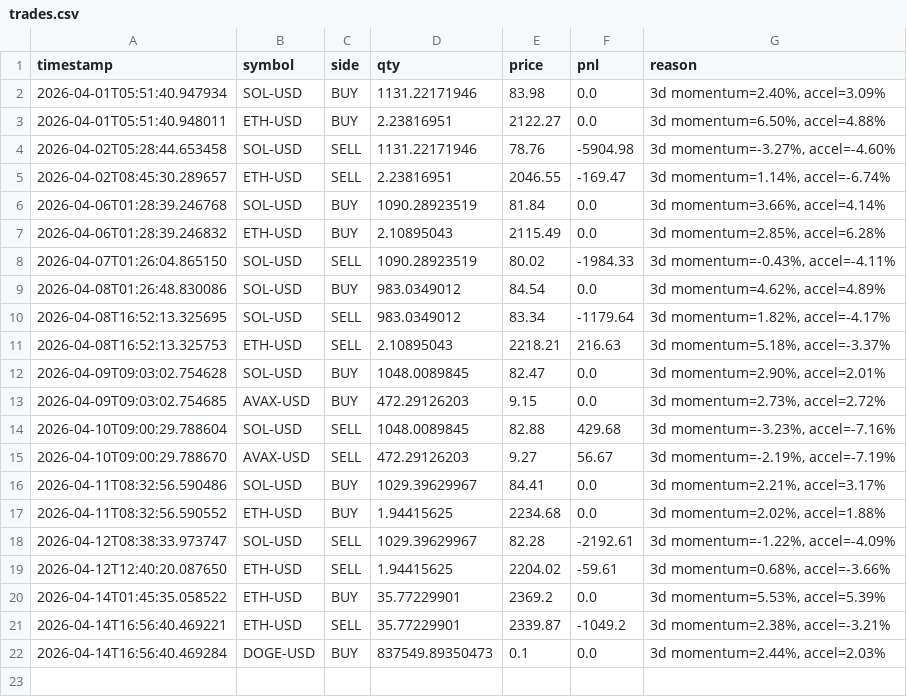
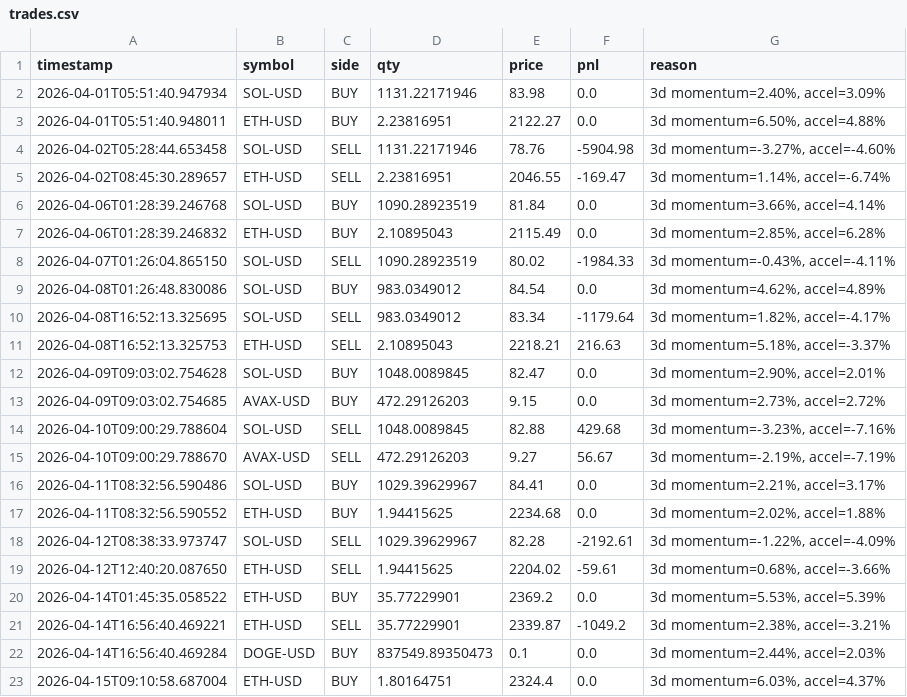
Before and after one commit to WilliamCastner/swingbot, a CSV file: logs/crypto_strategies/3-day_momentum/trades.csv, drawn as a sheet; the diff names each change by its address in the sheet, - before the commit and + after, or states it on an @@ line.

Commit message:
Crypto run 2026-04-15 09:11 UTC

```diff
--- a/logs/crypto_strategies/3-day_momentum/trades.csv
+++ b/logs/crypto_strategies/3-day_momentum/trades.csv
+row 23: 2026-04-15T09:10:58.687004 | ETH-USD | BUY | 1.80164751 | 2324.4 | 0.0 | 3d momentum=6.03%, accel=4.37%
```
Also changed, not shown: logs/crypto/pnl.csv, logs/crypto_strategies/24-bar_breakout/pnl.csv, 11 other files.
